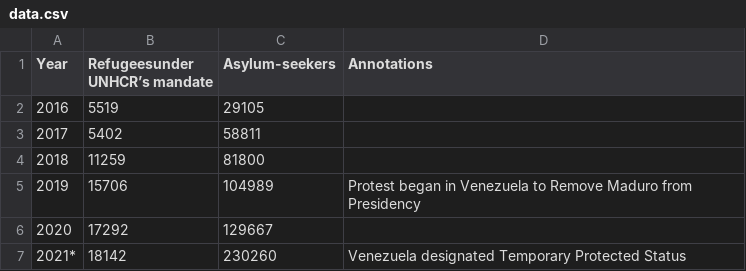
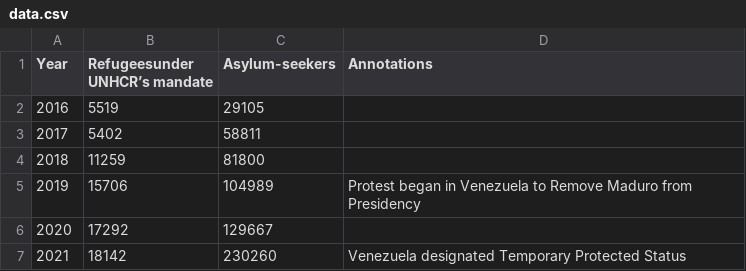
Before and after one commit to szamb012/line-chart-practice, a CSV file: data.csv, drawn as a sheet.

Commit message:
override

```diff
--- a/data.csv
+++ b/data.csv
@@ -6,2 +6,2 @@ Year,Refugeesunder UNHCR’s mandate,Asylum-seekers,Annotations
 2020,17292,129667,
-2021*,18142,230260,Venezuela designated Temporary Protected Status
+2021,18142,230260,Venezuela designated Temporary Protected Status
```
